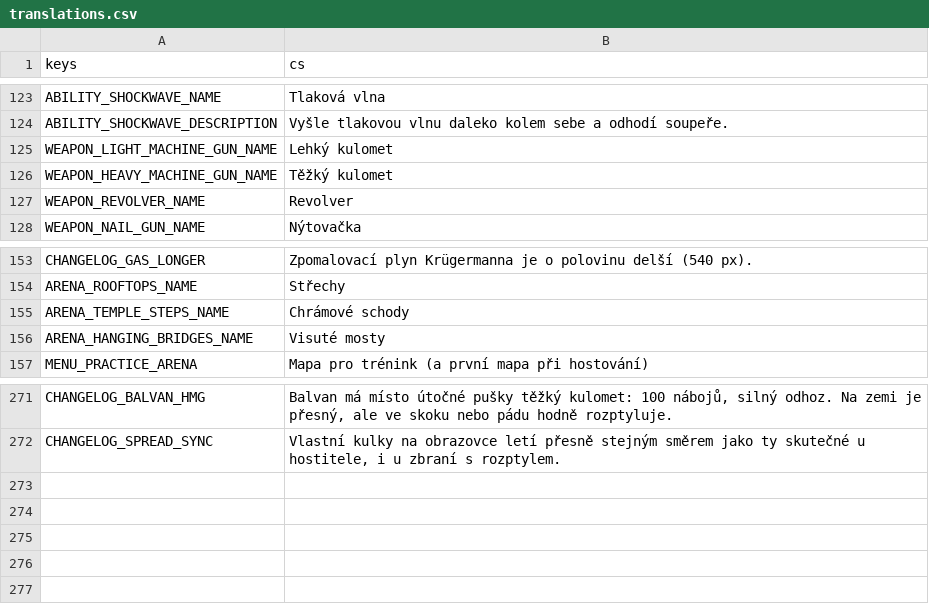
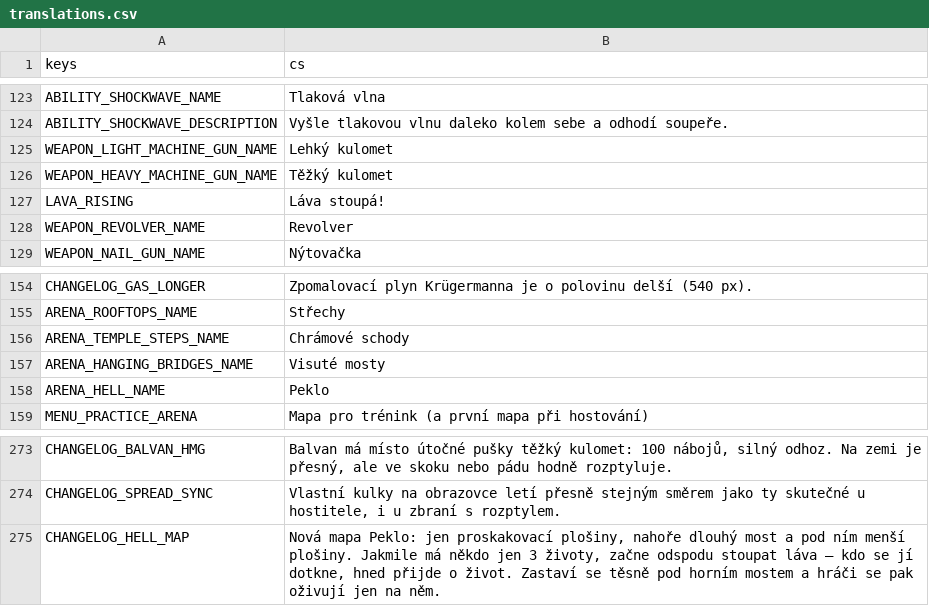
Before and after one commit to nejhorsiprogramatorsveta/Gun_game, a CSV file: localization/translations.csv, drawn as a sheet; only a part is shown, gaps mark what is left out; the diff names each change by its address in the sheet, - before the commit and + after, or states it on an @@ line.

```diff
--- a/localization/translations.csv
+++ b/localization/translations.csv
+row 127: LAVA_RISING | Láva stoupá!
+row 158: ARENA_HELL_NAME | Peklo
+row 275: CHANGELOG_HELL_MAP | Nová mapa Peklo: jen proskakovací plošiny, nahoře dlouhý most a pod ním menší plošiny. Jakmile má někdo jen 3 životy, začne odspodu stoupat láva – kdo se jí dotkne, hned přijde o život. Zastaví se těsně pod horním mostem a hráči se pak oživují jen na něm.
```
Also changed, not shown: 27 other files.
